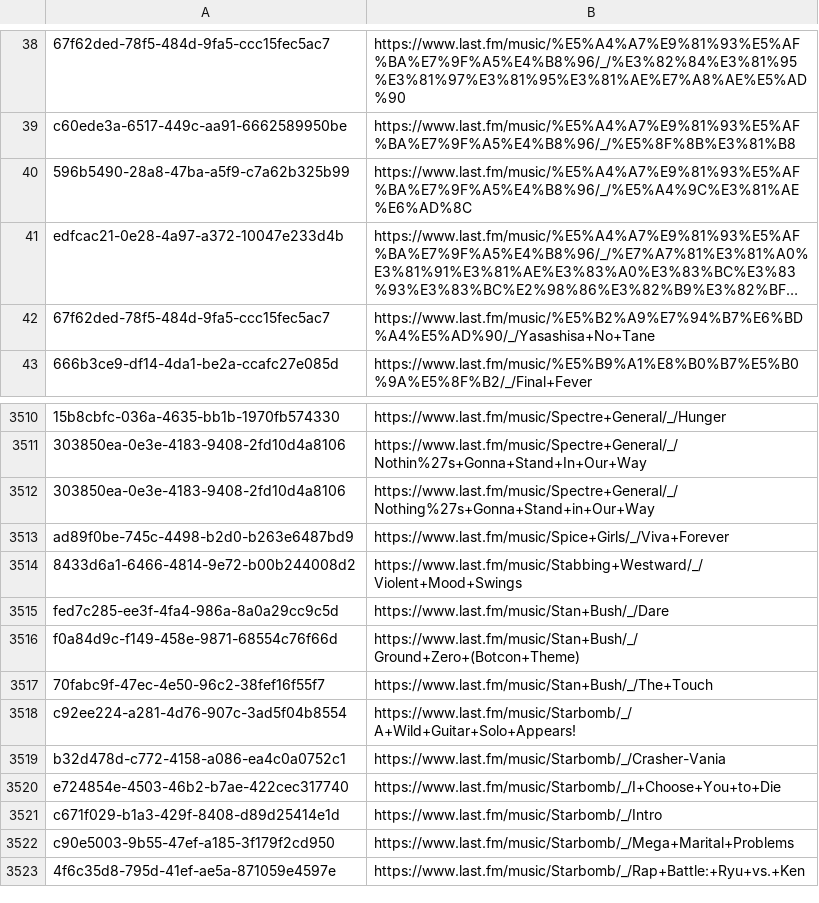
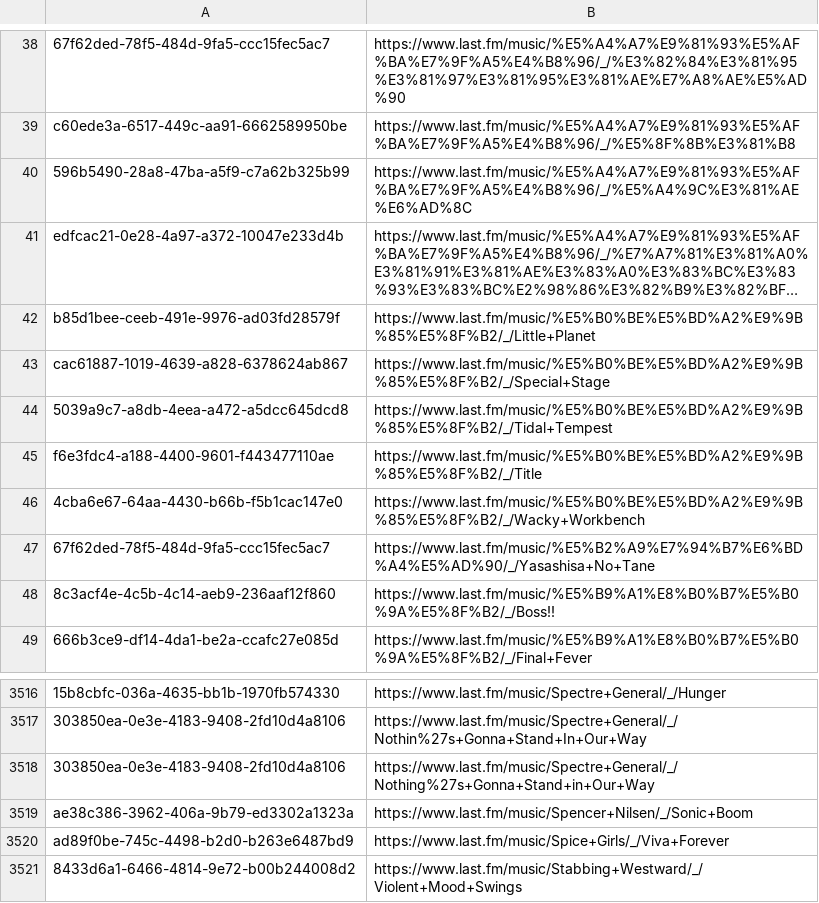
Before and after one commit to ads04r/mbid-lastfm-mapping, a CSV file: mapping.csv, drawn as a sheet; only a part is shown, gaps mark what is left out; the shorter side is filled out with more unchanged rows; long unchanged cells end in …; the diff names each change by its address in the sheet, - before the commit and + after, or states it on an @@ line.

Commit message:
Automatic update / MOONSHINE

```diff
--- a/mapping.csv
+++ b/mapping.csv
+row 42: b85d1bee-ceeb-491e-9976-ad03fd28579f | https://www.last.fm/music/%E5%B0%BE%E5%BD%A2%E9%9B%85%E5%8F%B2/_/Little+Planet
+row 43: cac61887-1019-4639-a828-6378624ab867 | https://www.last.fm/music/%E5%B0%BE%E5%BD%A2%E9%9B%85%E5%8F%B2/_/Special+Stage
+row 44: 5039a9c7-a8db-4eea-a472-a5dcc645dcd8 | https://www.last.fm/music/%E5%B0%BE%E5%BD%A2%E9%9B%85%E5%8F%B2/_/Tidal+Tempest
+row 45: f6e3fdc4-a188-4400-9601-f443477110ae | https://www.last.fm/music/%E5%B0%BE%E5%BD%A2%E9%9B%85%E5%8F%B2/_/Title
+row 46: 4cba6e67-64aa-4430-b66b-f5b1cac147e0 | https://www.last.fm/music/%E5%B0%BE%E5%BD%A2%E9%9B%85%E5%8F%B2/_/Wacky+Workbench
+row 48: 8c3acf4e-4c5b-4c14-aeb9-236aaf12f860 | https://www.last.fm/music/%E5%B9%A1%E8%B0%B7%E5%B0%9A%E5%8F%B2/_/Boss!!
+row 3519: ae38c386-3962-406a-9b79-ed3302a1323a | https://www.last.fm/music/Spencer+Nilsen/_/Sonic+Boom
```
